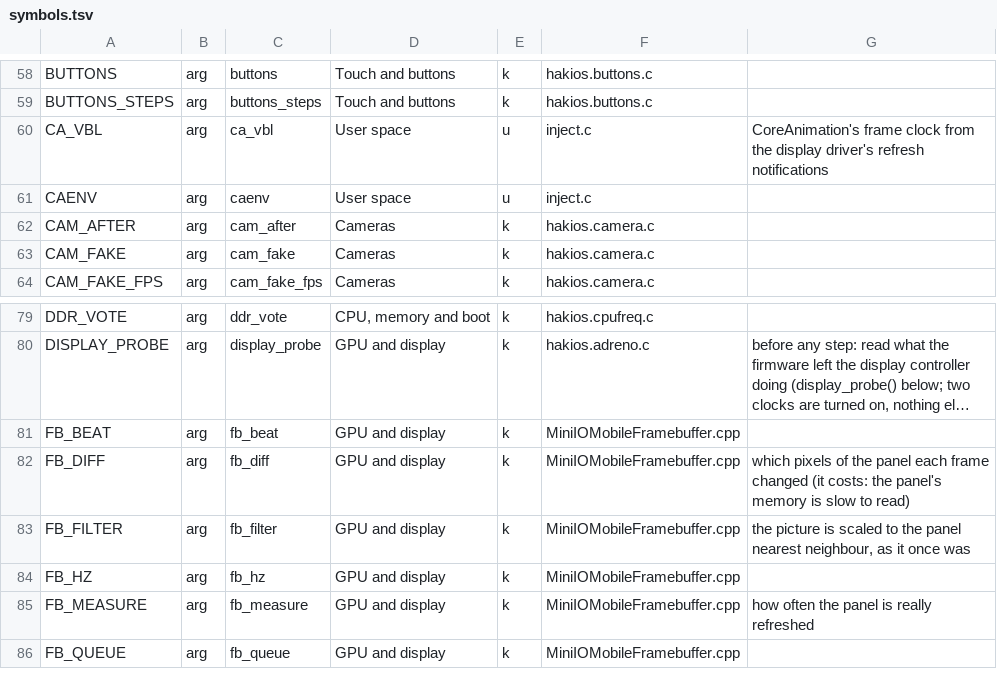
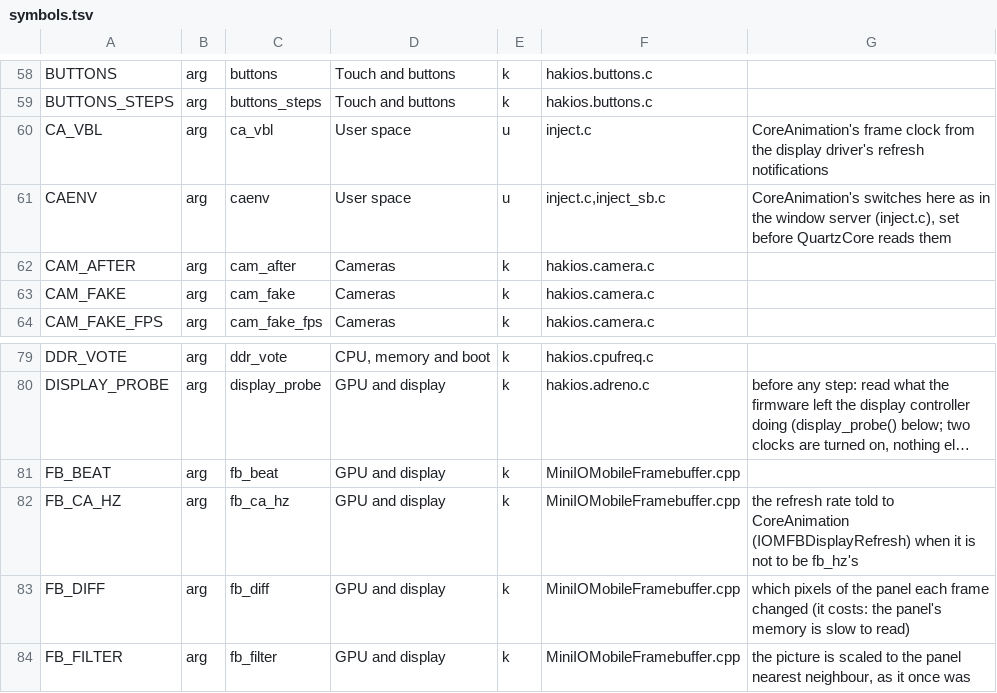
Before and after one commit to Scion-Project/hackios-xnu-kernel, a TSV file: configs/symbols.tsv, drawn as a sheet; only a part is shown, gaps mark what is left out; the shorter side is filled out with more unchanged rows; long unchanged cells end in …; the diff names each change by its address in the sheet, - before the commit and + after, or states it on an @@ line.

Commit message:
fb_ca_hz=N: the refresh rate told to CoreAnimation apart from the panel's; told 120 it drew at 60 whatever its switches said

```diff
--- a/configs/symbols.tsv
+++ b/configs/symbols.tsv
-F61: inject.c
+F61: inject.c,inject_sb.c
-G61: (empty)
+G61: CoreAnimation's switches here as in the window server (inject.c), set before QuartzCore reads them
+row 82: FB_CA_HZ | arg | fb_ca_hz | GPU and display | k | MiniIOMobileFramebuffer.cpp | the refresh rate told to CoreAnimation (IOMFBDisplayRefresh) when it is not to be fb_hz's
```
Also changed, not shown: 3 other files.
